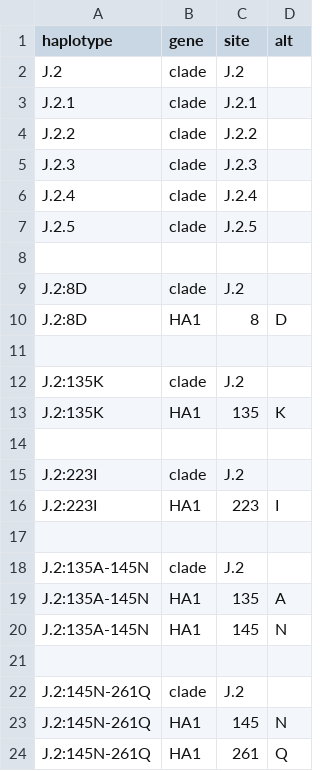
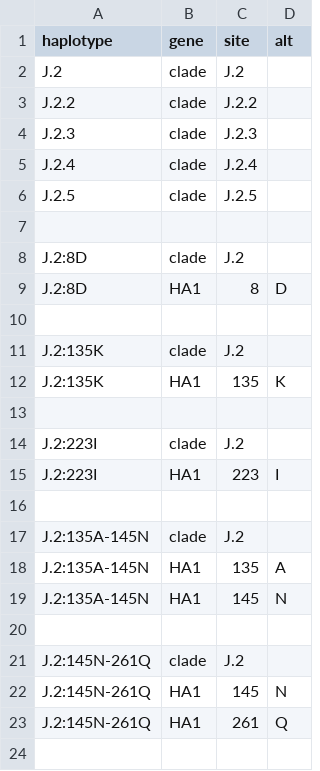
Before and after one commit to nextstrain/seasonal-flu, a TSV file: config/h3n2/ha/emerging_haplotypes.tsv, drawn as a sheet.

Commit message:
Drop J.2.1, too low frequency for emerging haps

```diff
--- a/config/h3n2/ha/emerging_haplotypes.tsv
+++ b/config/h3n2/ha/emerging_haplotypes.tsv
@@ -2,3 +2,2 @@ haplotype	gene	site	alt
 J.2	clade	J.2
-J.2.1	clade	J.2.1
 J.2.2	clade	J.2.2
```
